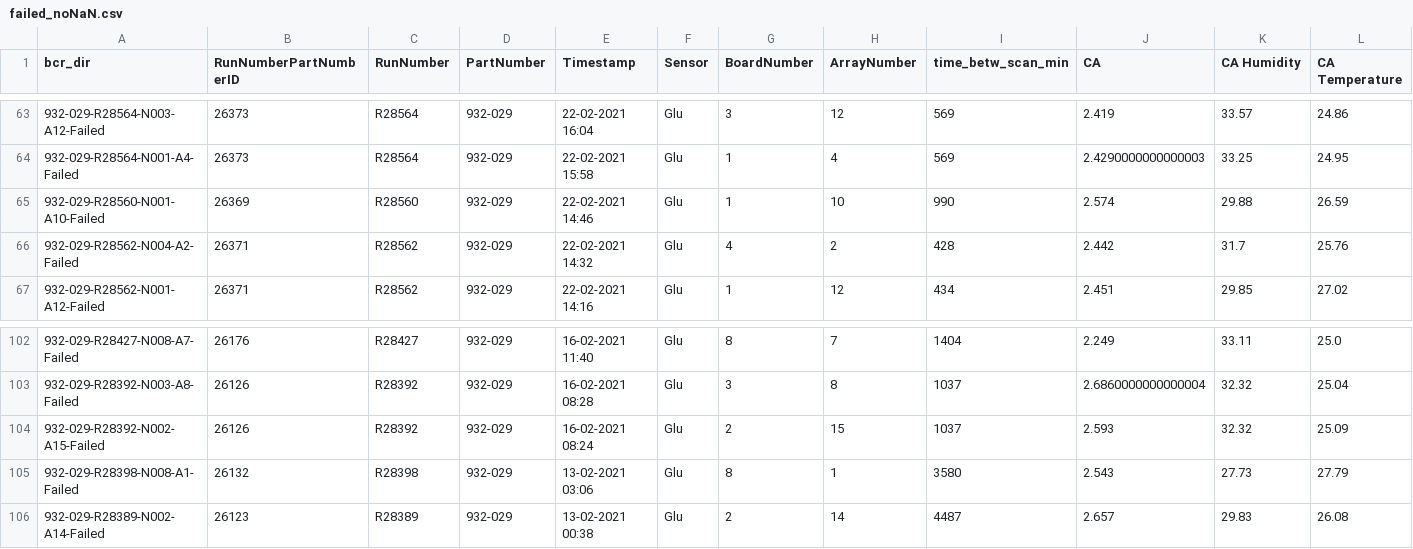
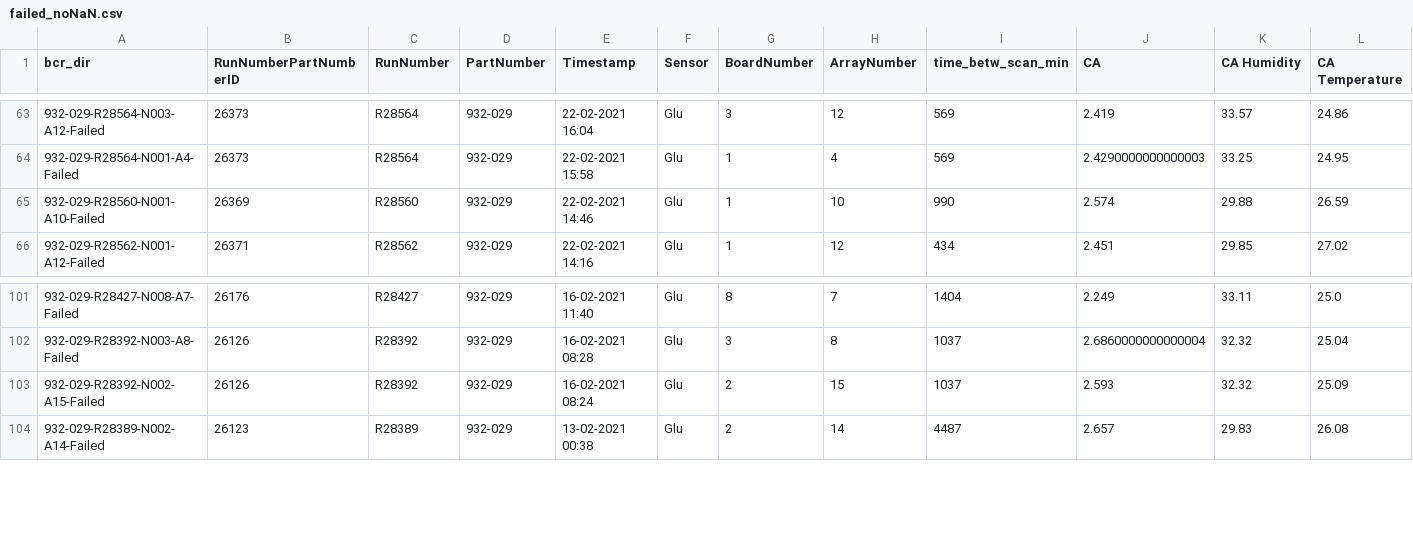
Before and after one commit to seanLindholm/PredictiveQualityMonitoring, a CSV file: Src/failed_noNaN.csv, drawn as a sheet; only a part is shown, gaps mark what is left out; rows hold the shown columns only; the diff names each change by its address in the sheet, - before the commit and + after, or states it on an @@ line.

```diff
--- a/Src/failed_noNaN.csv
+++ b/Src/failed_noNaN.csv
-row 66: 932-029-R28562-N004-A2-Failed | 26371 | R28562 | 932-029 | 22-02-2021 14:32 | Glu | 4 | 2 | 428 | 2.442 | 31.7 | 25.76
-row 105: 932-029-R28398-N008-A1-Failed | 26132 | R28398 | 932-029 | 13-02-2021 03:06 | Glu | 8 | 1 | 3580 | 2.543 | 27.73 | 27.79
```
Also changed, not shown: 7 other files.
